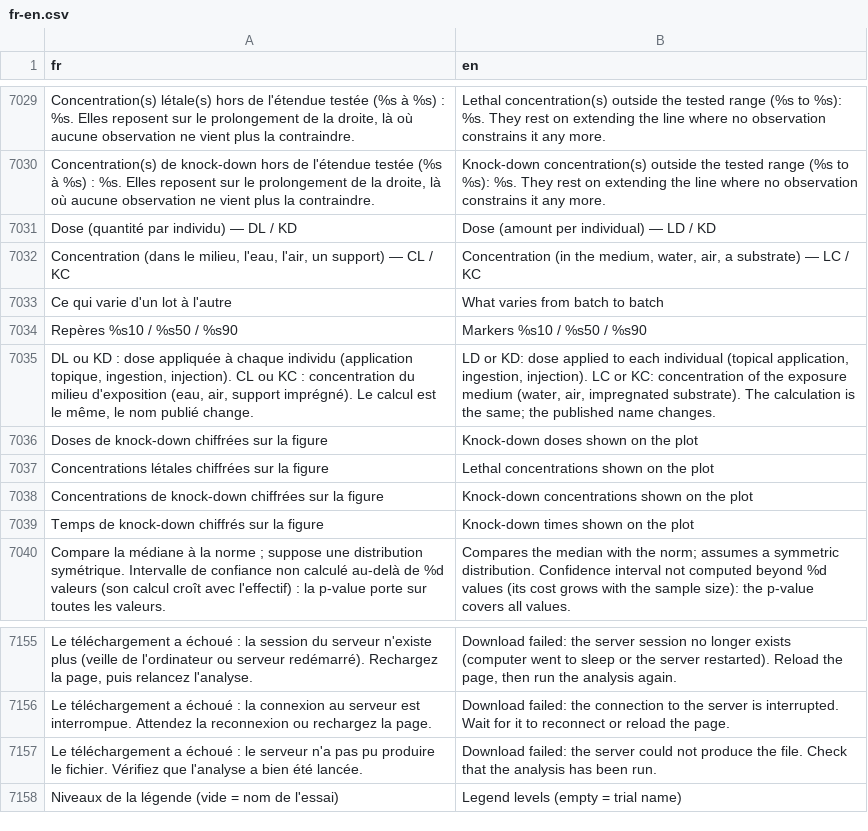
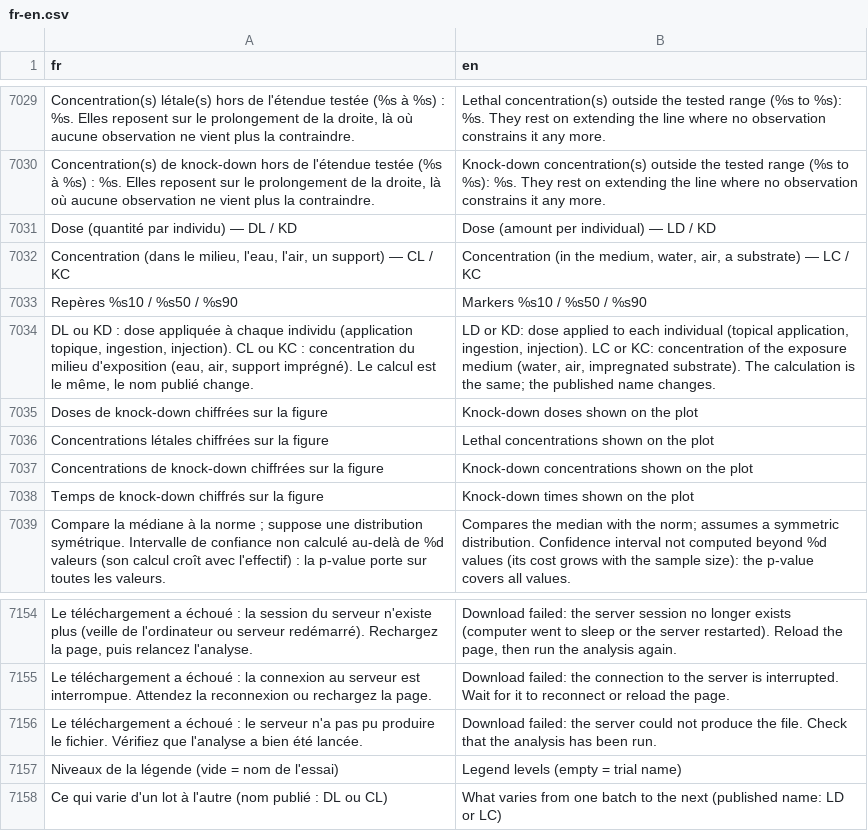
Before and after one commit to houphouet/hstat, a CSV file: inst/app/i18n/fr-en.csv, drawn as a sheet; only a part is shown, gaps mark what is left out; removed rows and columns are numbered as before the commit, all else as after; the diff names each change by its address in the sheet, - before the commit and + after, or states it on an @@ line.

```diff
--- a/inst/app/i18n/fr-en.csv
+++ b/inst/app/i18n/fr-en.csv
-row 7033: Ce qui varie d'un lot à l'autre | What varies from batch to batch
+row 7158: Ce qui varie d'un lot à l'autre (nom publié : DL ou CL) | What varies from one batch to the next (published name: LD or LC)
```
Also changed, not shown: 5 other files.
